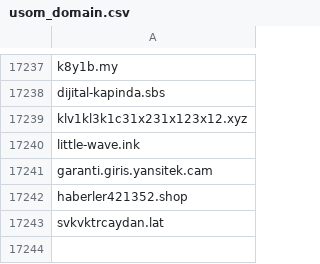
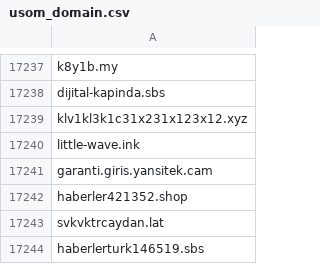
Before and after one commit to InfoSEC-TR/usom-ioc-sync, a CSV file: output/usom_domain.csv, drawn as a sheet; only a part is shown, gaps mark what is left out.

```diff
--- a/output/usom_domain.csv
+++ b/output/usom_domain.csv
@@ -17243 +17243,2 @@ haberler421352.shop
 svkvktrcaydan.lat
+haberlerturk146519.sbs
```
Also changed, not shown: 3 other files.
